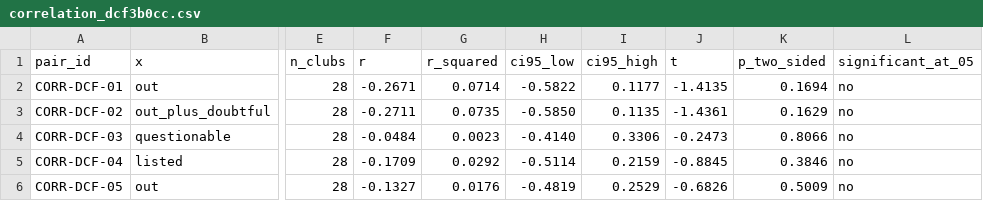
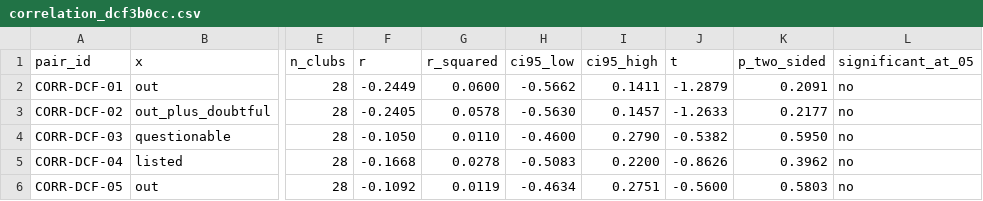
Before and after one commit to kanlerxz87-cyber/NFL2, a CSV file: dcf3b0cc/data/correlation_dcf3b0cc.csv, drawn as a sheet; only a part is shown, gaps mark what is left out; the diff covers the shown part only; the diff names each change by its address in the sheet, - before the commit and + after, or states it on an @@ line.

Commit message:
f3ec0ff8: rebuild — requirements table renders G-15, dcf3b0cc correlations recomputed on the post-week-10 standings, manifest digest
Co-authored-by: arena-agent <297053741+arena-agent@users.noreply.github.com>

```diff
--- a/dcf3b0cc/data/correlation_dcf3b0cc.csv
+++ b/dcf3b0cc/data/correlation_dcf3b0cc.csv
-F2 (r): -0.2671
+F2 (r): -0.2449
-G2 (r_squared): 0.0714
+G2 (r_squared): 0.0600
-H2 (ci95_low): -0.5822
+H2 (ci95_low): -0.5662
-I2 (ci95_high): 0.1177
+I2 (ci95_high): 0.1411
-J2 (t): -1.4135
+J2 (t): -1.2879
-K2 (p_two_sided): 0.1694
+K2 (p_two_sided): 0.2091
-F3 (r): -0.2711
+F3 (r): -0.2405
-G3 (r_squared): 0.0735
+G3 (r_squared): 0.0578
-H3 (ci95_low): -0.5850
+H3 (ci95_low): -0.5630
-I3 (ci95_high): 0.1135
+I3 (ci95_high): 0.1457
-J3 (t): -1.4361
+J3 (t): -1.2633
-K3 (p_two_sided): 0.1629
+K3 (p_two_sided): 0.2177
-F4 (r): -0.0484
+F4 (r): -0.1050
-G4 (r_squared): 0.0023
+G4 (r_squared): 0.0110
-H4 (ci95_low): -0.4140
+H4 (ci95_low): -0.4600
-I4 (ci95_high): 0.3306
+I4 (ci95_high): 0.2790
-J4 (t): -0.2473
+J4 (t): -0.5382
-K4 (p_two_sided): 0.8066
+K4 (p_two_sided): 0.5950
-F5 (r): -0.1709
+F5 (r): -0.1668
-G5 (r_squared): 0.0292
+G5 (r_squared): 0.0278
-H5 (ci95_low): -0.5114
+H5 (ci95_low): -0.5083
-I5 (ci95_high): 0.2159
+I5 (ci95_high): 0.2200
-J5 (t): -0.8845
+J5 (t): -0.8626
-K5 (p_two_sided): 0.3846
+K5 (p_two_sided): 0.3962
-F6 (r): -0.1327
+F6 (r): -0.1092
-G6 (r_squared): 0.0176
+G6 (r_squared): 0.0119
-H6 (ci95_low): -0.4819
+H6 (ci95_low): -0.4634
-I6 (ci95_high): 0.2529
+I6 (ci95_high): 0.2751
-J6 (t): -0.6826
+J6 (t): -0.5600
-K6 (p_two_sided): 0.5009
+K6 (p_two_sided): 0.5803
```
Also changed, not shown: 12 edited cells elsewhere in this file, 7 other files.
